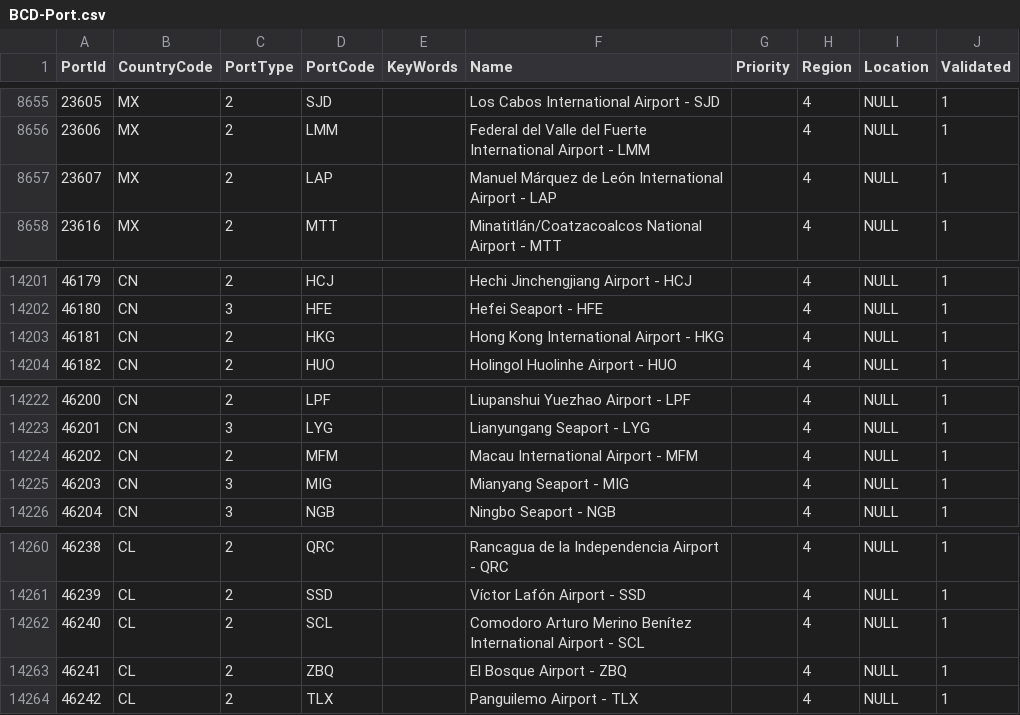
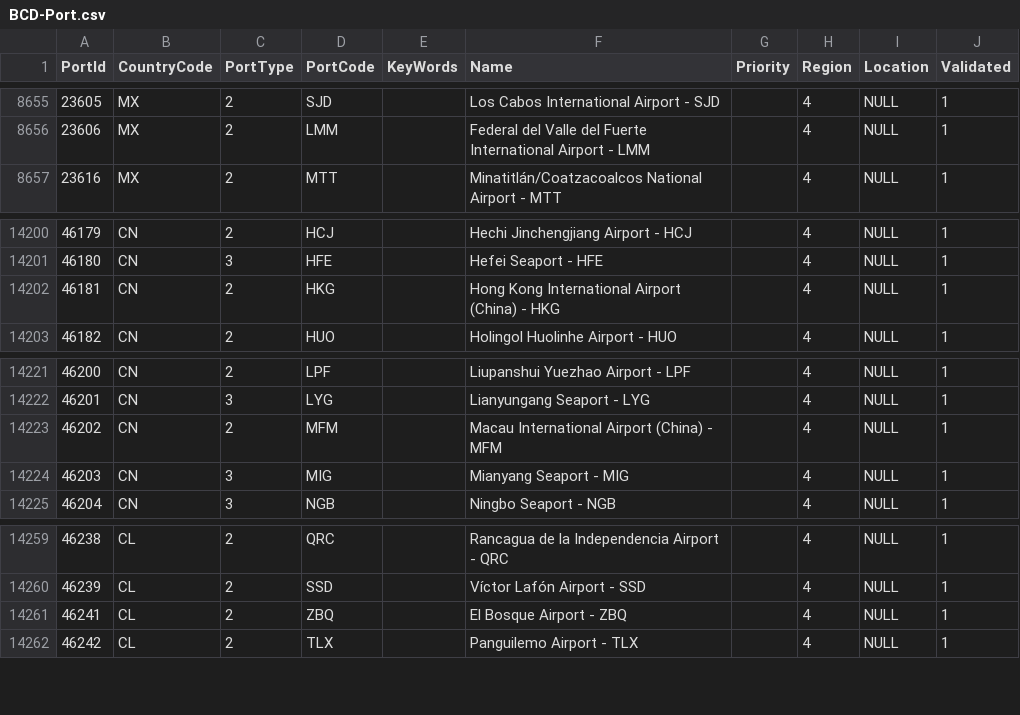
Before and after one commit to hmrc/gform-frontend, a CSV file: conf/lookup/BCD-Port.csv, drawn as a sheet; only a part is shown, gaps mark what is left out.

Commit message:
GFORMS-1138 (#1088)

```diff
--- a/conf/lookup/BCD-Port.csv
+++ b/conf/lookup/BCD-Port.csv
@@ -8656,3 +8656,2 @@ PortId,CountryCode,PortType,PortCode,KeyWords,Name,Priority,Region,Location,Vali
 23606,MX,2,LMM,,Federal del Valle del Fuerte International Airport - LMM,,4,NULL,1
-23607,MX,2,LAP,,Manuel Márquez de León International Airport - LAP,,4,NULL,1
 23616,MX,2,MTT,,Minatitlán/Coatzacoalcos National Airport - MTT,,4,NULL,1
@@ -14202,3 +14201,3 @@ PortId,CountryCode,PortType,PortCode,KeyWords,Name,Priority,Region,Location,Vali
 46180,CN,3,HFE,,Hefei Seaport - HFE,,4,NULL,1
-46181,CN,2,HKG,,Hong Kong International Airport - HKG,,4,NULL,1
+46181,CN,2,HKG,,Hong Kong International Airport (China)  - HKG,,4,NULL,1
 46182,CN,2,HUO,,Holingol Huolinhe Airport - HUO,,4,NULL,1
@@ -14223,3 +14222,3 @@ PortId,CountryCode,PortType,PortCode,KeyWords,Name,Priority,Region,Location,Vali
 46201,CN,3,LYG,,Lianyungang Seaport - LYG,,4,NULL,1
-46202,CN,2,MFM,,Macau International Airport - MFM,,4,NULL,1
+46202,CN,2,MFM,,Macau International Airport (China) - MFM,,4,NULL,1
 46203,CN,3,MIG,,Mianyang Seaport - MIG,,4,NULL,1
@@ -14261,3 +14260,2 @@ PortId,CountryCode,PortType,PortCode,KeyWords,Name,Priority,Region,Location,Vali
 46239,CL,2,SSD,,Víctor Lafón Airport - SSD,,4,NULL,1
-46240,CL,2,SCL,,Comodoro Arturo Merino Benítez International Airport - SCL,,4,NULL,1
 46241,CL,2,ZBQ,,El Bosque Airport - ZBQ,,4,NULL,1
```
